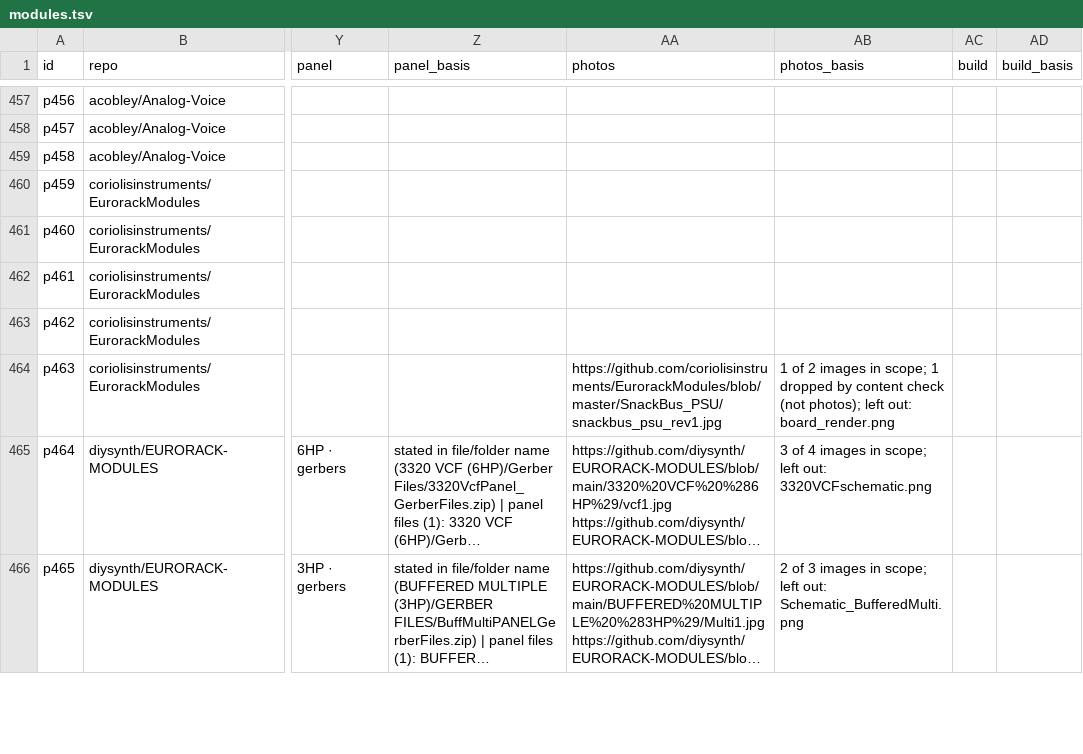
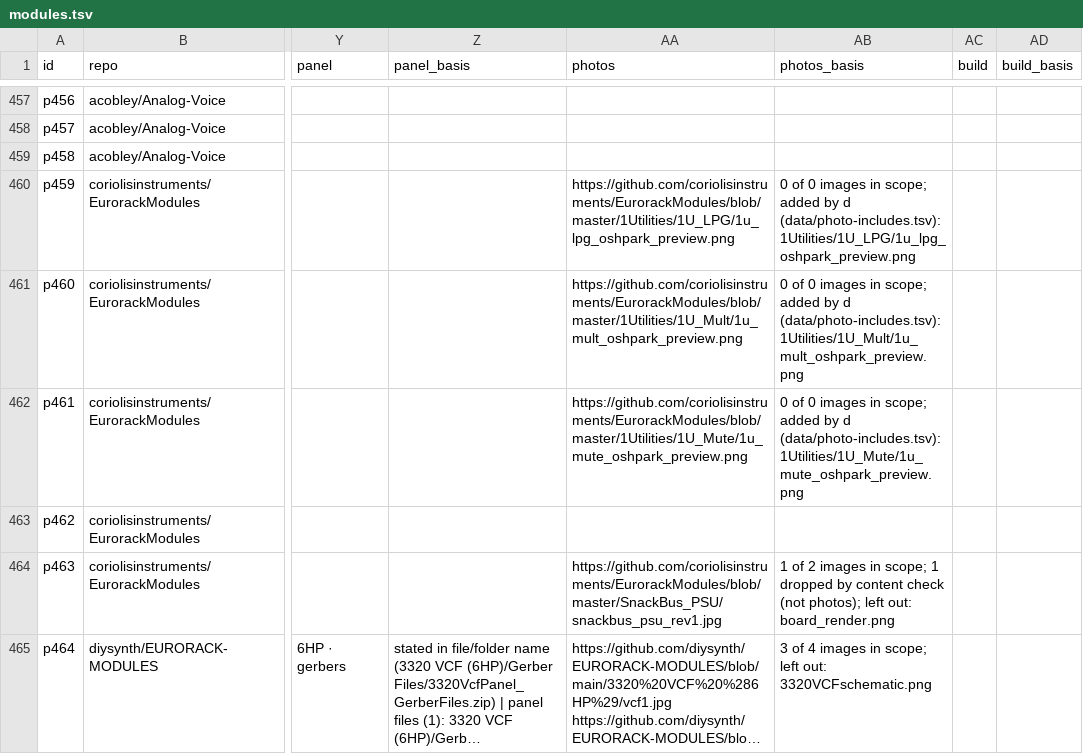
Before and after one commit to daaaaaaaaaniel/my-awesome-eurorack, a TSV file: data/modules.tsv, drawn as a sheet; only a part is shown, gaps mark what is left out; the shorter side is filled out with more unchanged rows; long unchanged cells end in …; the diff names each change by its address in the sheet, - before the commit and + after, or states it on an @@ line.

```diff
--- a/data/modules.tsv
+++ b/data/modules.tsv
-AA460 (photos): (empty)
+AA460 (photos): https://github.com/coriolisinstruments/EurorackModules/blob/master/1Utilities/1U_LPG/1u_lpg_oshpark_preview.png
-AB460 (photos_basis): (empty)
+AB460 (photos_basis): 0 of 0 images in scope; added by d (data/photo-includes.tsv): 1Utilities/1U_LPG/1u_lpg_oshpark_preview.png
-AA461 (photos): (empty)
+AA461 (photos): https://github.com/coriolisinstruments/EurorackModules/blob/master/1Utilities/1U_Mult/1u_mult_oshpark_preview.png
-AB461 (photos_basis): (empty)
+AB461 (photos_basis): 0 of 0 images in scope; added by d (data/photo-includes.tsv): 1Utilities/1U_Mult/1u_mult_oshpark_preview.png
-AA462 (photos): (empty)
+AA462 (photos): https://github.com/coriolisinstruments/EurorackModules/blob/master/1Utilities/1U_Mute/1u_mute_oshpark_preview.png
-AB462 (photos_basis): (empty)
+AB462 (photos_basis): 0 of 0 images in scope; added by d (data/photo-includes.tsv): 1Utilities/1U_Mute/1u_mute_oshpark_preview.png
```
Also changed, not shown: data/photo-includes.tsv, eurorack-open-source.csv, 1 other file.
